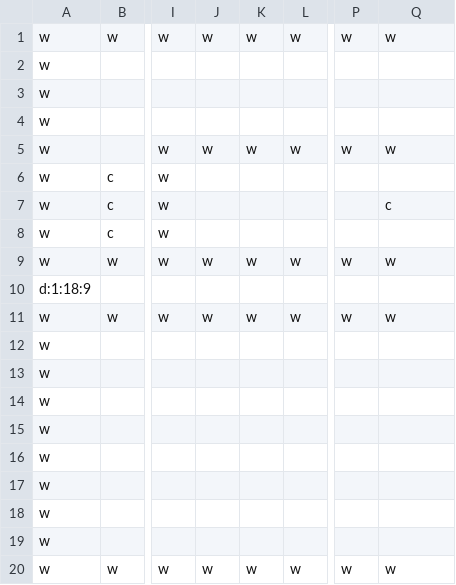
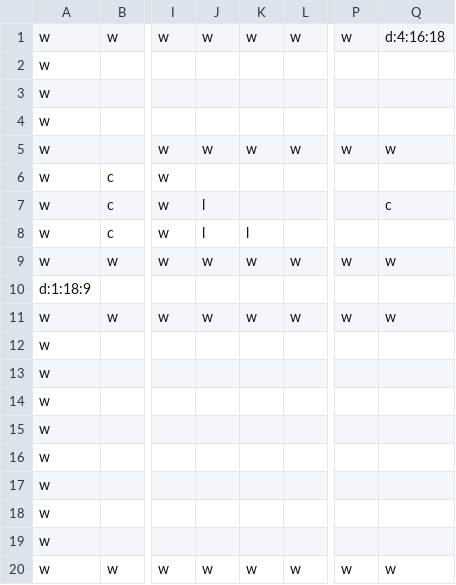
Before and after one commit to glowcouch/TextBasedFightGame, a CSV file: Room2.csv, drawn as a sheet; only a part is shown, gaps mark what is left out; the diff names each change by its address in the sheet, - before the commit and + after, or states it on an @@ line.

Commit message:
Added health room

```diff
--- a/Room2.csv
+++ b/Room2.csv
-Q1: w
+Q1: d:4:16:18
-J7:J8: (empty)
+J7:J8: l
-K8: (empty)
+K8: l
```
Also changed, not shown: 2 other files.
